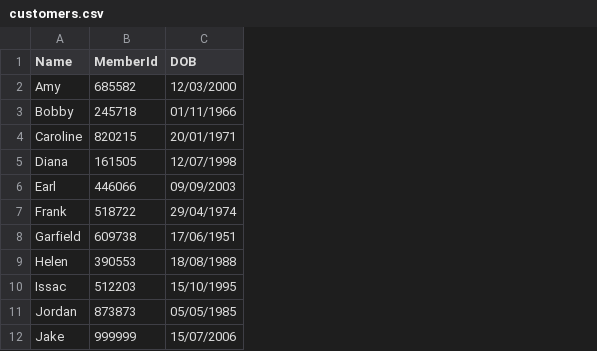
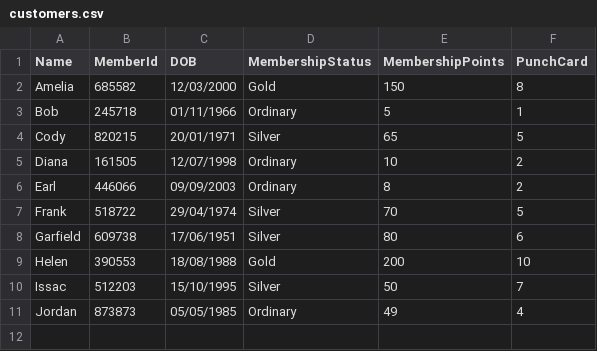
Before and after one commit to Koyonari/Group03_PRG2Assignment, a CSV file: Group03_PRG2Assignment/S10255965_PRG2Assignment/bin/Debug/net6.0/customers.csv, drawn as a sheet; removed rows and columns are numbered as before the commit, all else as after; the diff names each change by its address in the sheet, - before the commit and + after, or states it on an @@ line.

```diff
--- a/Group03_PRG2Assignment/S10255965_PRG2Assignment/bin/Debug/net6.0/customers.csv
+++ b/Group03_PRG2Assignment/S10255965_PRG2Assignment/bin/Debug/net6.0/customers.csv
+column D (MembershipStatus), rows 2-11: Gold | Ordinary | Silver | Ordinary | Ordinary | Silver | Silver | Gold | Silver | Ordinary
+column E (MembershipPoints), rows 2-11: 150 | 5 | 65 | 10 | 8 | 70 | 80 | 200 | 50 | 49
+column F (PunchCard), rows 2-11: 8 | 1 | 5 | 2 | 2 | 5 | 6 | 10 | 7 | 4
-A2 (Name): Amy
+A2 (Name): Amelia
-A3 (Name): Bobby
+A3 (Name): Bob
-A4 (Name): Caroline
+A4 (Name): Cody
-row 12: Jake | 999999 | 15/07/2006
```
Also changed, not shown: 11 other files.
